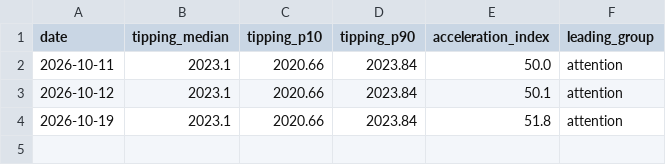
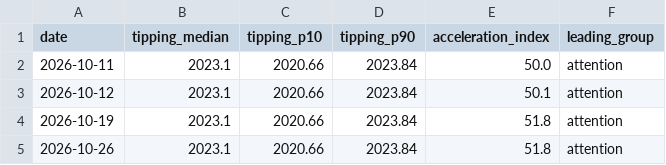
Before and after one commit to RN-Top/Signal-watch, a CSV file: reports/history.csv, drawn as a sheet.

```diff
--- a/reports/history.csv
+++ b/reports/history.csv
@@ -4 +4,2 @@ date,tipping_median,tipping_p10,tipping_p90,acceleration_index,leading_group
 2026-10-19,2023.1,2020.66,2023.84,51.8,attention
+2026-10-26,2023.1,2020.66,2023.84,51.8,attention
```
Also changed, not shown: data/series/openalex_ai.csv, 2 other files.
